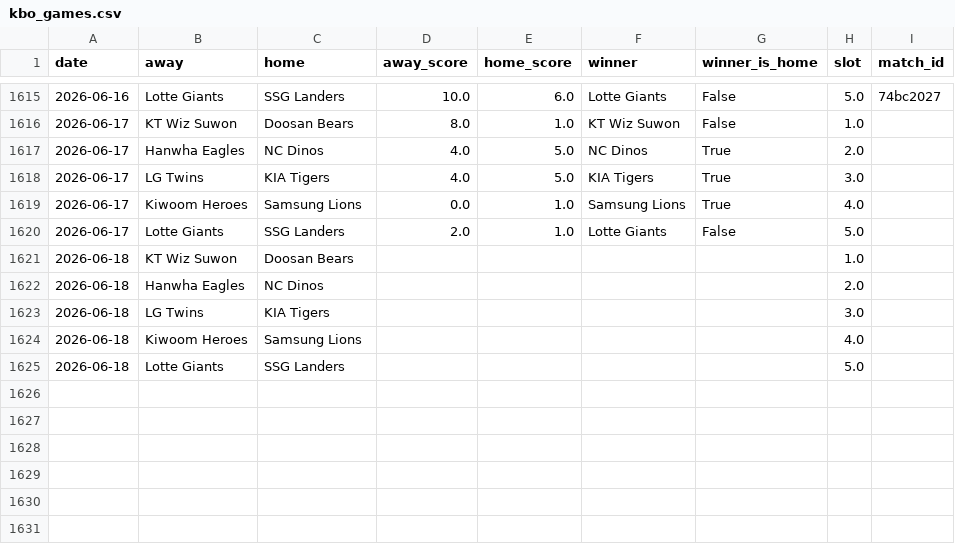
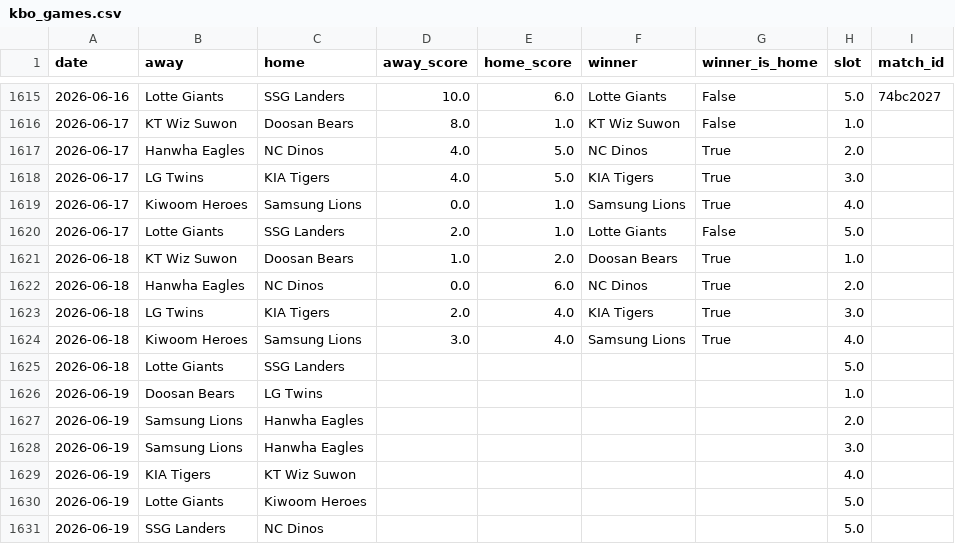
Before and after one commit to seung-min-lee/seung-min-lee-kbo-predictor, a CSV file: kbo_games.csv, drawn as a sheet; only a part is shown, gaps mark what is left out.

```diff
--- a/kbo_games.csv
+++ b/kbo_games.csv
@@ -1620,6 +1620,12 @@ date,away,home,away_score,home_score,winner,winner_is_home,slot,match_id
 2026-06-17,Lotte Giants,SSG Landers,2.0,1.0,Lotte Giants,False,5.0,
-2026-06-18,KT Wiz Suwon,Doosan Bears,,,,,1.0,
-2026-06-18,Hanwha Eagles,NC Dinos,,,,,2.0,
-2026-06-18,LG Twins,KIA Tigers,,,,,3.0,
-2026-06-18,Kiwoom Heroes,Samsung Lions,,,,,4.0,
+2026-06-18,KT Wiz Suwon,Doosan Bears,1.0,2.0,Doosan Bears,True,1.0,
+2026-06-18,Hanwha Eagles,NC Dinos,0.0,6.0,NC Dinos,True,2.0,
+2026-06-18,LG Twins,KIA Tigers,2.0,4.0,KIA Tigers,True,3.0,
+2026-06-18,Kiwoom Heroes,Samsung Lions,3.0,4.0,Samsung Lions,True,4.0,
 2026-06-18,Lotte Giants,SSG Landers,,,,,5.0,
+2026-06-19,Doosan Bears,LG Twins,,,,,1.0,
+2026-06-19,Samsung Lions,Hanwha Eagles,,,,,2.0,
+2026-06-19,Samsung Lions,Hanwha Eagles,,,,,3.0,
+2026-06-19,KIA Tigers,KT Wiz Suwon,,,,,4.0,
+2026-06-19,Lotte Giants,Kiwoom Heroes,,,,,5.0,
+2026-06-19,SSG Landers,NC Dinos,,,,,5.0,
```
Also changed, not shown: kbo_verify_log.csv, 3 other files.
